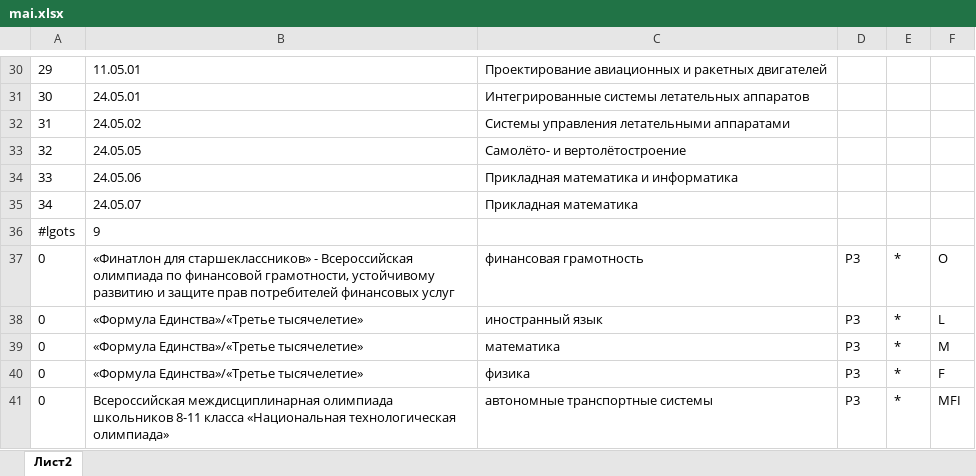
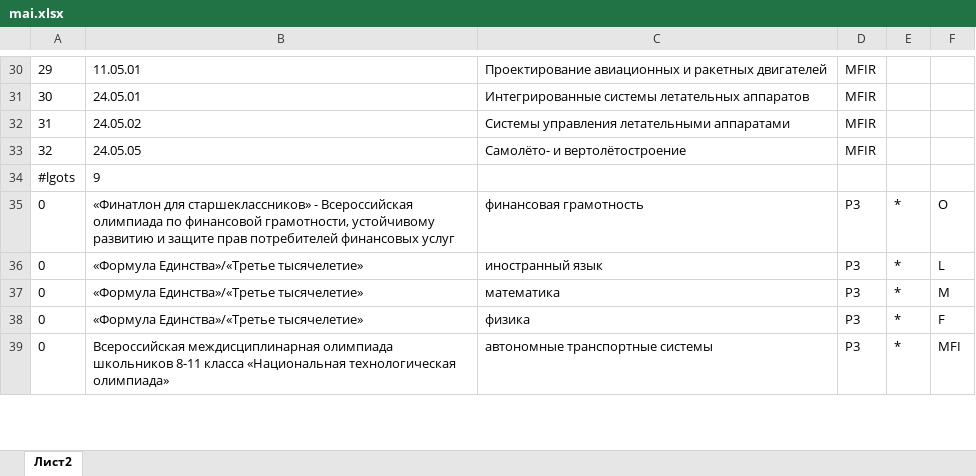
Before and after one commit to kumovstvo/kumovstvo.github.io, an Excel workbook: res/vuz/mai.xlsx, sheet Лист2, drawn as a sheet; only a part is shown, gaps mark what is left out; values as stored, in another font and other column widths than the file's, no borders; the diff covers the shown part only; the diff names each change by its address in the sheet, - before the commit and + after, or states it on an @@ line.

```diff
--- a/res/vuz/mai.xlsx (sheet Лист2)
+++ b/res/vuz/mai.xlsx (sheet Лист2)
-D30:D33: (empty)
+D30:D33: MFIR
-row 34: 33 | 24.05.06 | Прикладная математика и информатика
-row 35: 34 | 24.05.07 | Прикладная математика
```
Also changed, not shown: 28 edited cells elsewhere in this sheet, 1 other file.
